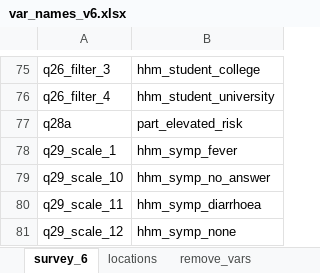
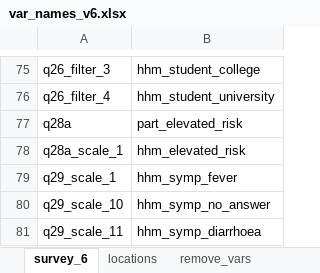
Before and after one commit to jarvisc1/comix_data_clean, an Excel workbook: codebook/var_names_v6.xlsx, sheet survey_6, drawn as a sheet; only a part is shown, gaps mark what is left out; the shorter side is filled out with more unchanged rows; values as stored, in another font and other column widths than the file's, no borders; the diff names each change by its address in the sheet, - before the commit and + after, or states it on an @@ line.

Commit message:
retain data in elevated_risk for hhms and child

```diff
--- a/codebook/var_names_v6.xlsx (sheet survey_6)
+++ b/codebook/var_names_v6.xlsx (sheet survey_6)
+row 78: q28a_scale_1 | hhm_elevated_risk
```
Also changed, not shown: 1 other file.
